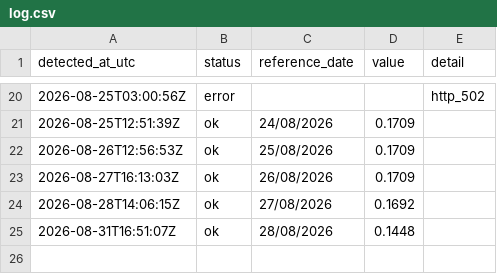
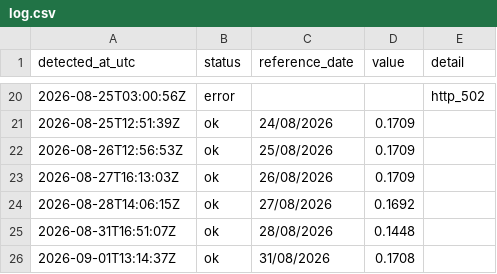
Before and after one commit to luispaulopinto/tr_test, a CSV file: log.csv, drawn as a sheet; only a part is shown, gaps mark what is left out; the diff names each change by its address in the sheet, - before the commit and + after, or states it on an @@ line.

```diff
--- a/log.csv
+++ b/log.csv
+row 26: 2026-09-01T13:14:37Z | ok | 31/08/2026 | 0.1708
```
Also changed, not shown: 1 other file.
